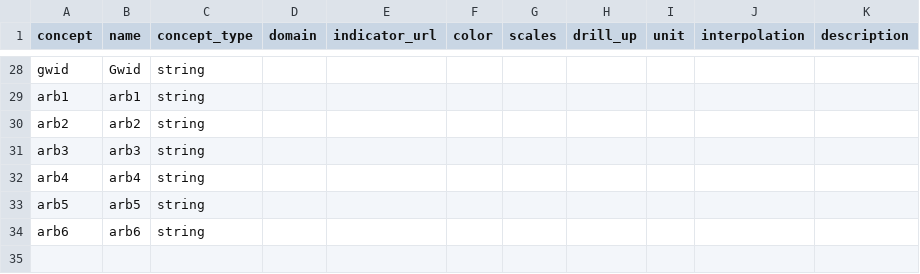
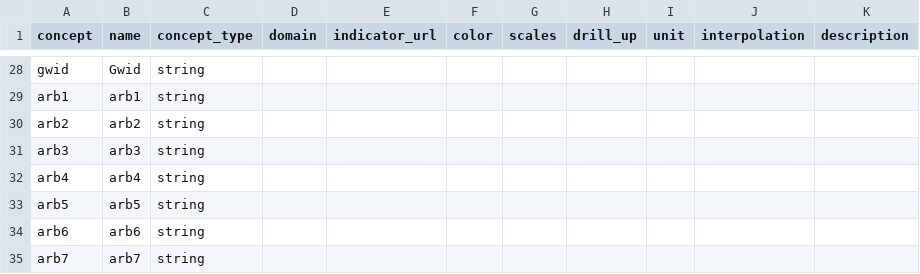
Before and after one commit to semio/ddf--gapminder--geo_entity_domain, a CSV file: ddf--concepts.csv, drawn as a sheet; only a part is shown, gaps mark what is left out.

Commit message:
add arb7 concept

```diff
--- a/ddf--concepts.csv
+++ b/ddf--concepts.csv
@@ -34 +34,2 @@ arb5,arb5,string,,,,,,,,
 arb6,arb6,string,,,,,,,,
+arb7,arb7,string,,,,,,,,
```
